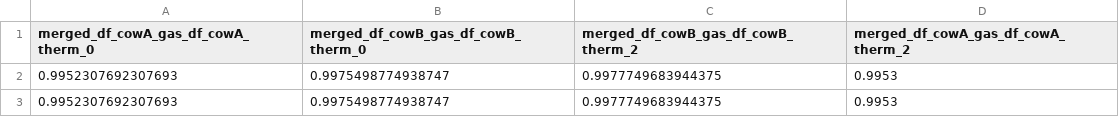
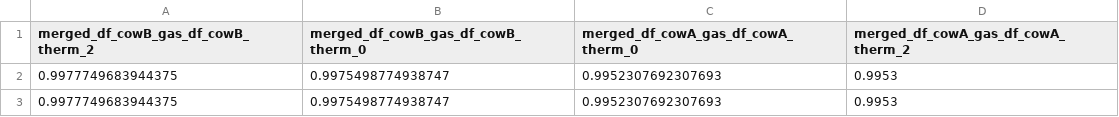
Before and after one commit to helen-oy/data-pipeline, a CSV file: data/processed/model_evaluation/model_eval_accuracy.csv, drawn as a sheet.

```diff
--- a/data/processed/model_evaluation/model_eval_accuracy.csv
+++ b/data/processed/model_evaluation/model_eval_accuracy.csv
@@ -1,3 +1,3 @@
-merged_df_cowA_gas_df_cowA_therm_0,merged_df_cowB_gas_df_cowB_therm_0,merged_df_cowB_gas_df_cowB_therm_2,merged_df_cowA_gas_df_cowA_therm_2
-0.9952307692307693,0.9975498774938747,0.9977749683944375,0.9953
-0.9952307692307693,0.9975498774938747,0.9977749683944375,0.9953
+merged_df_cowB_gas_df_cowB_therm_2,merged_df_cowB_gas_df_cowB_therm_0,merged_df_cowA_gas_df_cowA_therm_0,merged_df_cowA_gas_df_cowA_therm_2
+0.9977749683944375,0.9975498774938747,0.9952307692307693,0.9953
+0.9977749683944375,0.9975498774938747,0.9952307692307693,0.9953
```
Also changed, not shown: data/processed/peaks/df_cowA_gas.csv, data/processed/peaks/df_cowB_gas.csv, 1 other file.
